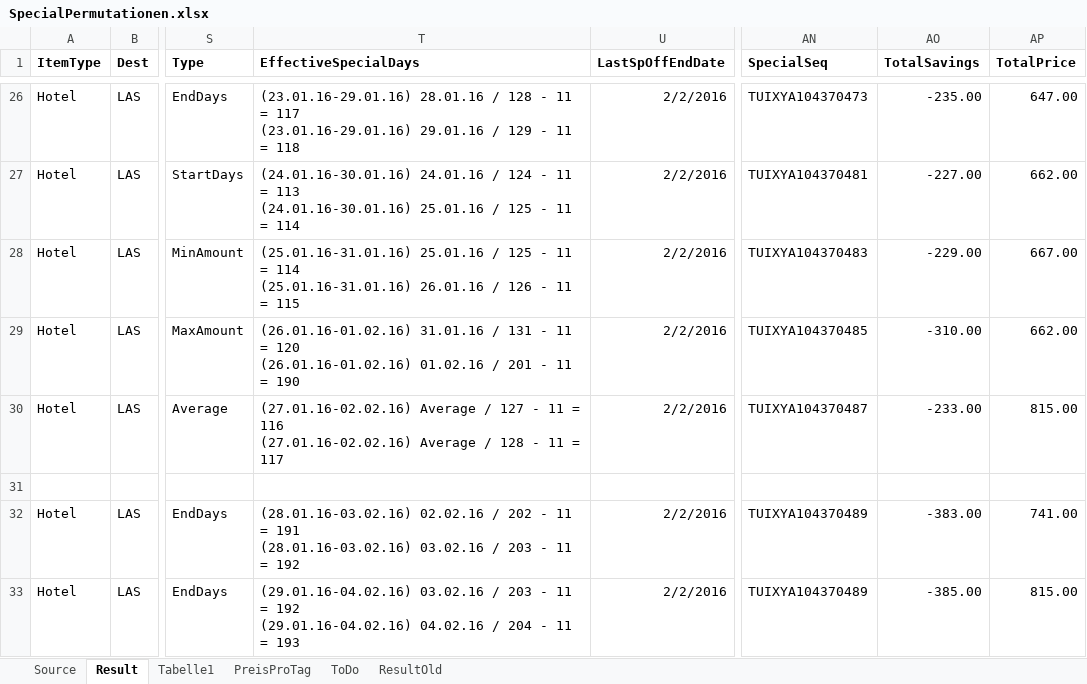
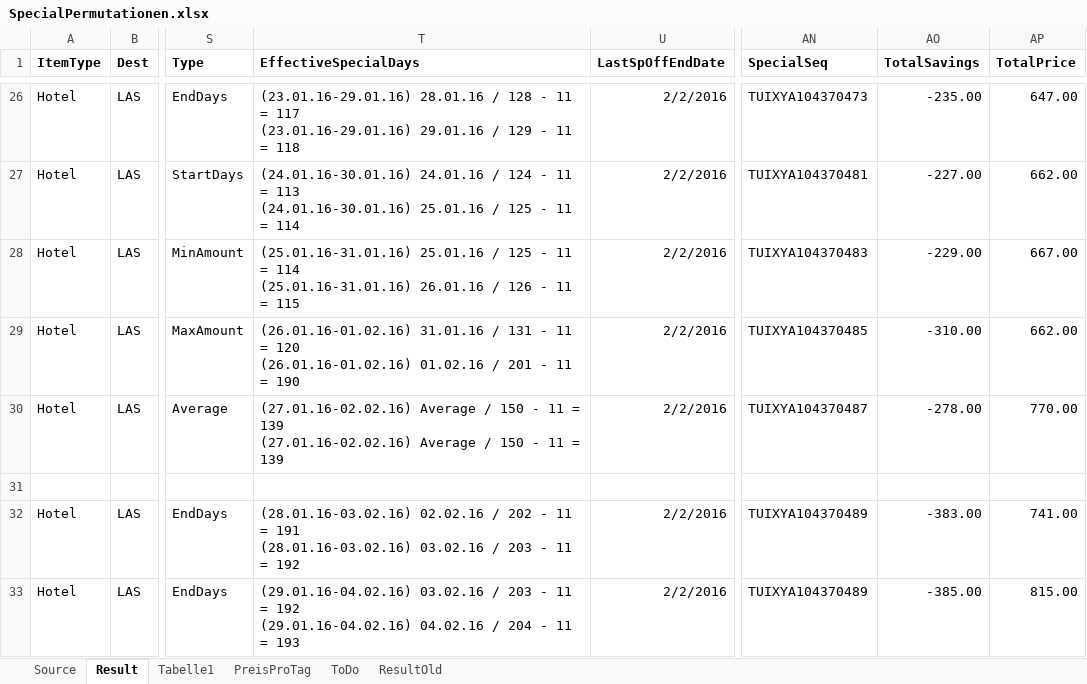
Before and after one commit to olts-develop/OltSchema, an Excel workbook: BaseData/HotelExport/SpecialOffers/SpecialPermutationen.xlsx, sheet Result, drawn as a sheet; only a part is shown, gaps mark what is left out; values as stored, in another font and other column widths than the file's, no borders; table styles not drawn; ↵ is a line break in a cell; the diff names each change by its address in the sheet, - before the commit and + after, or states it on an @@ line.

Commit message:
zeile 30 Avarge Preis korrigiert

```diff
--- a/BaseData/HotelExport/SpecialOffers/SpecialPermutationen.xlsx (sheet Result)
+++ b/BaseData/HotelExport/SpecialOffers/SpecialPermutationen.xlsx (sheet Result)
-T30 (EffectiveSpecialDays): …Average / 127 - 11 = 116 ↵ (27.01.16-02.02.16) Average / 128 - 11 = 117
+T30 (EffectiveSpecialDays): …Average / 150 - 11 = 139 ↵ (27.01.16-02.02.16) Average / 150 - 11 = 139
-AO30 (TotalSavings): -233.00
+AO30 (TotalSavings): -278.00
-AP30 (TotalPrice): 815.00
+AP30 (TotalPrice): 770.00
```
